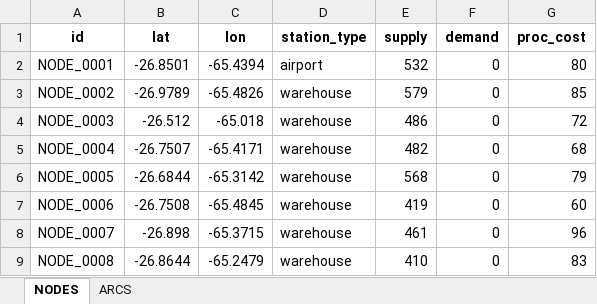
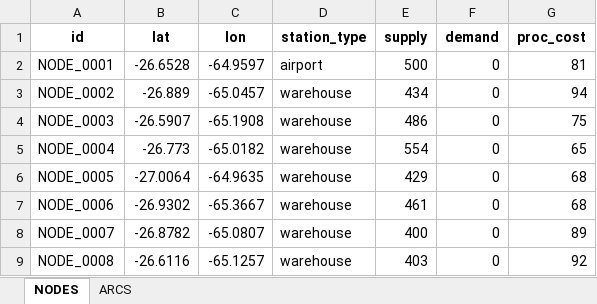
Before and after one commit to arielduarte78/Prime-Logistic-PROYECTO, an Excel workbook: data/red_tesis_50_nodos.xlsx, sheet NODES, drawn as a sheet; only a part is shown; values as stored, in another font and other column widths than the file's, no borders; the diff covers the shown part only; the diff names each change by its address in the sheet, - before the commit and + after, or states it on an @@ line.

```diff
--- a/data/red_tesis_50_nodos.xlsx (sheet NODES)
+++ b/data/red_tesis_50_nodos.xlsx (sheet NODES)
-B2 (lat): -26.8501
+B2 (lat): -26.6528
-C2 (lon): -65.4394
+C2 (lon): -64.9597
-E2 (supply): 532
+E2 (supply): 500
-G2 (proc_cost): 80
+G2 (proc_cost): 81
-B3 (lat): -26.9789
+B3 (lat): -26.889
-C3 (lon): -65.4826
+C3 (lon): -65.0457
-E3 (supply): 579
+E3 (supply): 434
-G3 (proc_cost): 85
+G3 (proc_cost): 94
-B4 (lat): -26.512
+B4 (lat): -26.5907
-C4 (lon): -65.018
+C4 (lon): -65.1908
-G4 (proc_cost): 72
+G4 (proc_cost): 75
-B5 (lat): -26.7507
+B5 (lat): -26.773
-C5 (lon): -65.4171
+C5 (lon): -65.0182
-E5 (supply): 482
+E5 (supply): 554
-G5 (proc_cost): 68
+G5 (proc_cost): 65
-B6 (lat): -26.6844
+B6 (lat): -27.0064
-C6 (lon): -65.3142
+C6 (lon): -64.9635
-E6 (supply): 568
+E6 (supply): 429
-G6 (proc_cost): 79
+G6 (proc_cost): 68
-B7 (lat): -26.7508
+B7 (lat): -26.9302
-C7 (lon): -65.4845
+C7 (lon): -65.3667
-E7 (supply): 419
+E7 (supply): 461
-G7 (proc_cost): 60
+G7 (proc_cost): 68
-B8 (lat): -26.898
+B8 (lat): -26.8782
-C8 (lon): -65.3715
+C8 (lon): -65.0807
-E8 (supply): 461
+E8 (supply): 400
-G8 (proc_cost): 96
+G8 (proc_cost): 89
-B9 (lat): -26.8644
+B9 (lat): -26.6116
-C9 (lon): -65.2479
+C9 (lon): -65.1257
-E9 (supply): 410
+E9 (supply): 403
-G9 (proc_cost): 83
+G9 (proc_cost): 92
```
Also changed, not shown: 143 edited cells elsewhere in this sheet, sheet ARCS, data/red_masiva_1000.xlsx, 4 other files.
